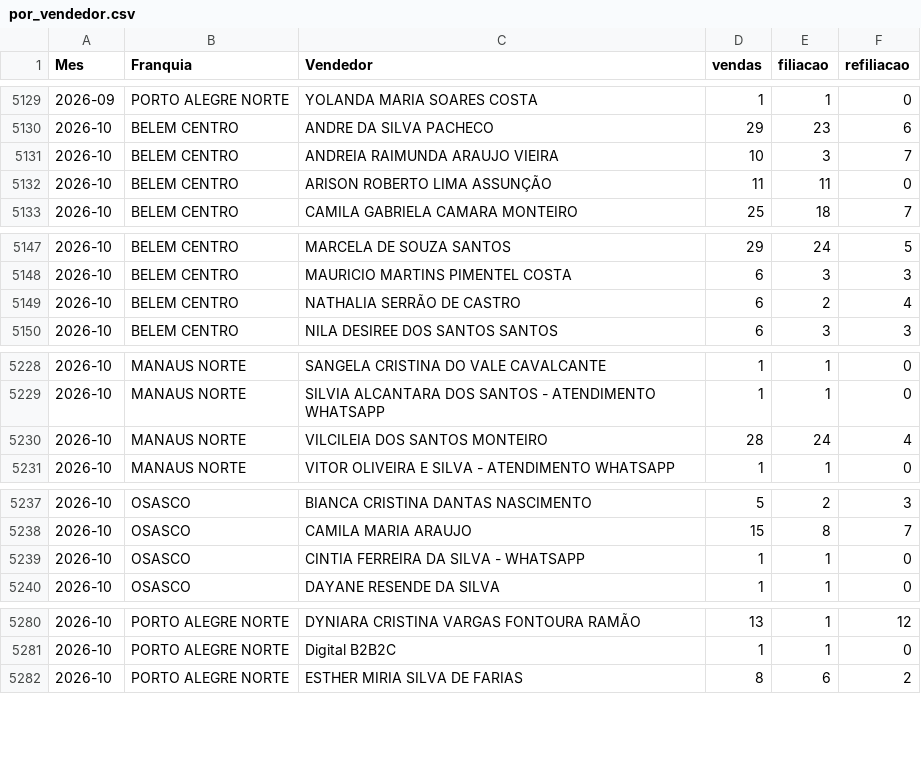
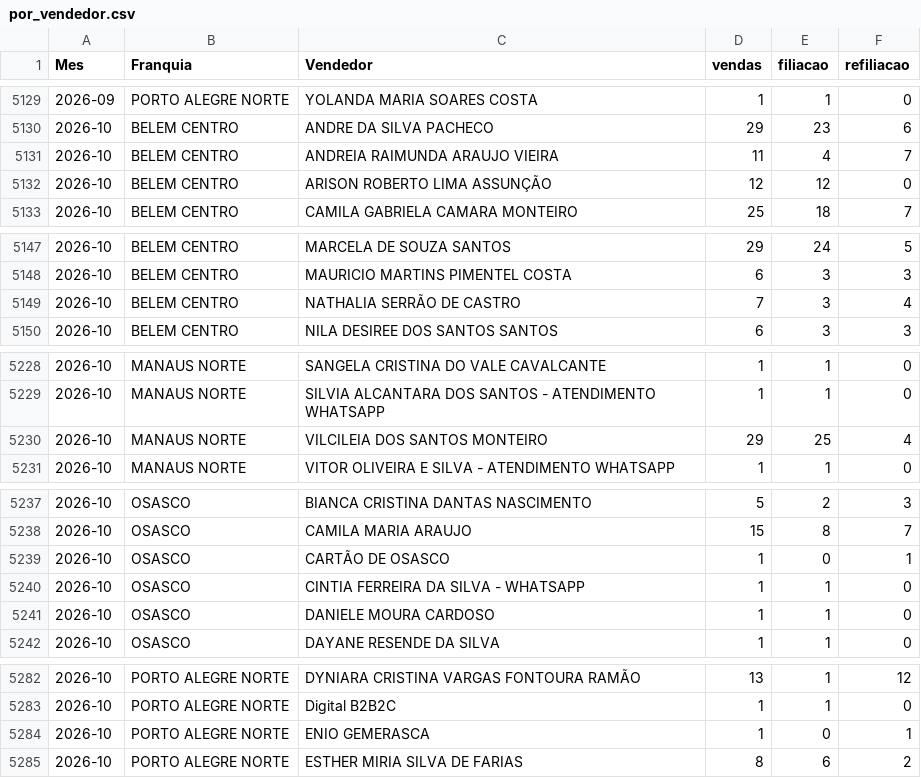
Before and after one commit to matheussouza28/dashboard-vendas-cdt, a CSV file: data/por_vendedor.csv, drawn as a sheet; only a part is shown, gaps mark what is left out.

```diff
--- a/data/por_vendedor.csv
+++ b/data/por_vendedor.csv
@@ -5130,4 +5130,4 @@ Mes,Franquia,Vendedor,vendas,filiacao,refiliacao
 2026-10,BELEM CENTRO,ANDRE DA SILVA PACHECO,29,23,6
-2026-10,BELEM CENTRO,ANDREIA RAIMUNDA ARAUJO VIEIRA,10,3,7
-2026-10,BELEM CENTRO,ARISON ROBERTO LIMA ASSUNÇÃO,11,11,0
+2026-10,BELEM CENTRO,ANDREIA RAIMUNDA ARAUJO VIEIRA,11,4,7
+2026-10,BELEM CENTRO,ARISON ROBERTO LIMA ASSUNÇÃO,12,12,0
 2026-10,BELEM CENTRO,CAMILA GABRIELA CAMARA MONTEIRO,25,18,7
@@ -5148,3 +5148,3 @@ Mes,Franquia,Vendedor,vendas,filiacao,refiliacao
 2026-10,BELEM CENTRO,MAURICIO MARTINS PIMENTEL COSTA,6,3,3
-2026-10,BELEM CENTRO,NATHALIA SERRÃO DE CASTRO,6,2,4
+2026-10,BELEM CENTRO,NATHALIA SERRÃO DE CASTRO,7,3,4
 2026-10,BELEM CENTRO,NILA DESIREE DOS SANTOS SANTOS,6,3,3
@@ -5229,3 +5229,3 @@ Mes,Franquia,Vendedor,vendas,filiacao,refiliacao
 2026-10,MANAUS NORTE,SILVIA ALCANTARA DOS SANTOS - ATENDIMENTO WHATSAPP,1,1,0
-2026-10,MANAUS NORTE,VILCILEIA DOS SANTOS MONTEIRO,28,24,4
+2026-10,MANAUS NORTE,VILCILEIA DOS SANTOS MONTEIRO,29,25,4
 2026-10,MANAUS NORTE,VITOR OLIVEIRA E SILVA - ATENDIMENTO WHATSAPP,1,1,0
@@ -5238,3 +5238,5 @@ Mes,Franquia,Vendedor,vendas,filiacao,refiliacao
 2026-10,OSASCO,CAMILA MARIA ARAUJO,15,8,7
+2026-10,OSASCO,CARTÃO DE OSASCO,1,0,1
 2026-10,OSASCO,CINTIA FERREIRA DA SILVA - WHATSAPP,1,1,0
+2026-10,OSASCO,DANIELE MOURA CARDOSO,1,1,0
 2026-10,OSASCO,DAYANE RESENDE DA SILVA,1,1,0
@@ -5281,2 +5283,3 @@ Mes,Franquia,Vendedor,vendas,filiacao,refiliacao
 2026-10,PORTO ALEGRE NORTE,Digital B2B2C,1,1,0
+2026-10,PORTO ALEGRE NORTE,ENIO GEMERASCA,1,0,1
 2026-10,PORTO ALEGRE NORTE,ESTHER MIRIA SILVA DE FARIAS,8,6,2
```
Also changed, not shown: data/resumo_diario.csv, 5 other files.
